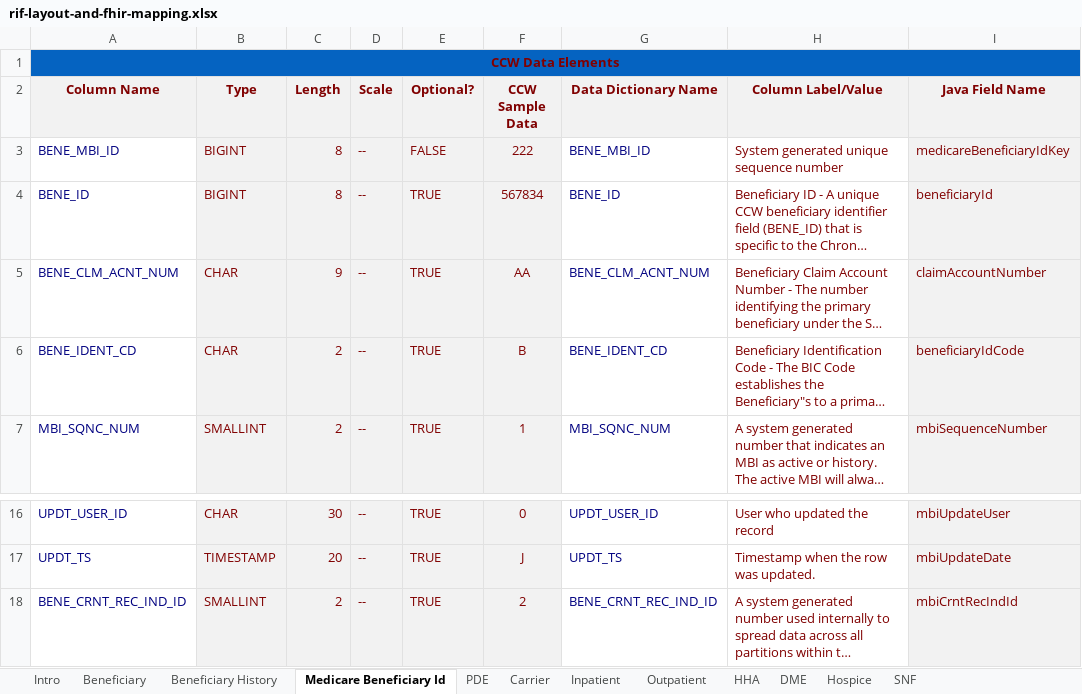
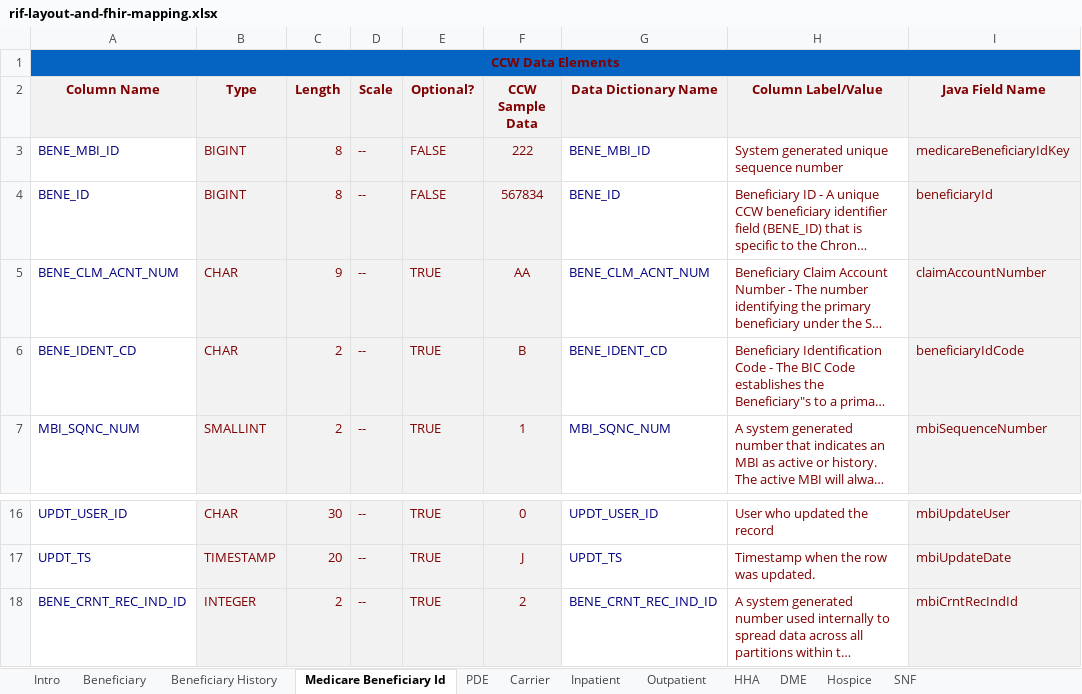
Before and after one commit to mjburling/beneficiary-fhir-data, an Excel workbook: apps/bfd-model/bfd-model-rif/src/main/java/gov/cms/bfd/model/rif/rif-layout-and-fhir-mapping.xlsx, sheet Medicare Beneficiary Id, drawn as a sheet; only a part is shown, gaps mark what is left out; long unchanged cells end in …; values as stored, in another font and other column widths than the file's, no borders; the diff names each change by its address in the sheet, - before the commit and + after, or states it on an @@ line.

```diff
--- a/apps/bfd-model/bfd-model-rif/src/main/java/gov/cms/bfd/model/rif/rif-layout-and-fhir-mapping.xlsx (sheet Medicare Beneficiary Id)
+++ b/apps/bfd-model/bfd-model-rif/src/main/java/gov/cms/bfd/model/rif/rif-layout-and-fhir-mapping.xlsx (sheet Medicare Beneficiary Id)
-E4 (Optional?): TRUE
+E4 (Optional?): FALSE
-B18 (Type): SMALLINT
+B18 (Type): INTEGER
```
Also changed, not shown: sheet Beneficiary History, sheet HHA, sheet DME, sheet Carrier, sheet Hospice, sheet Outpatient, 27 other files.
